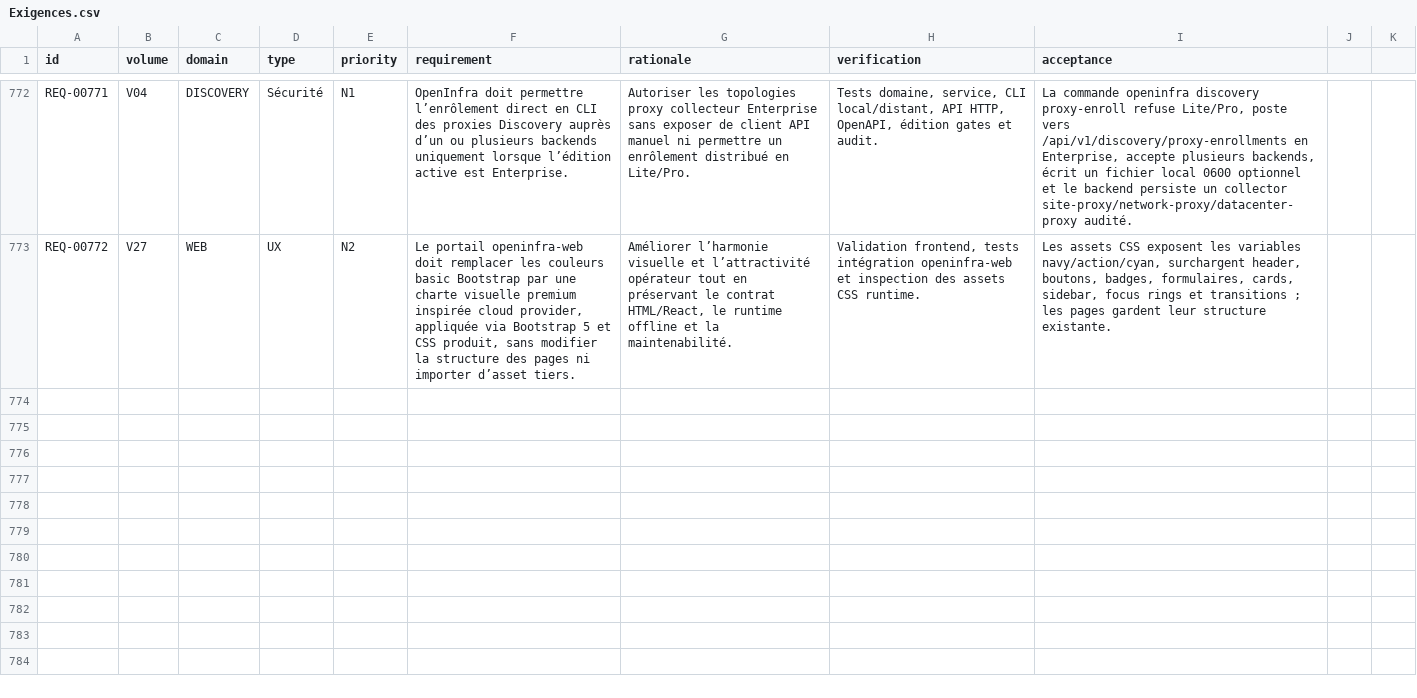
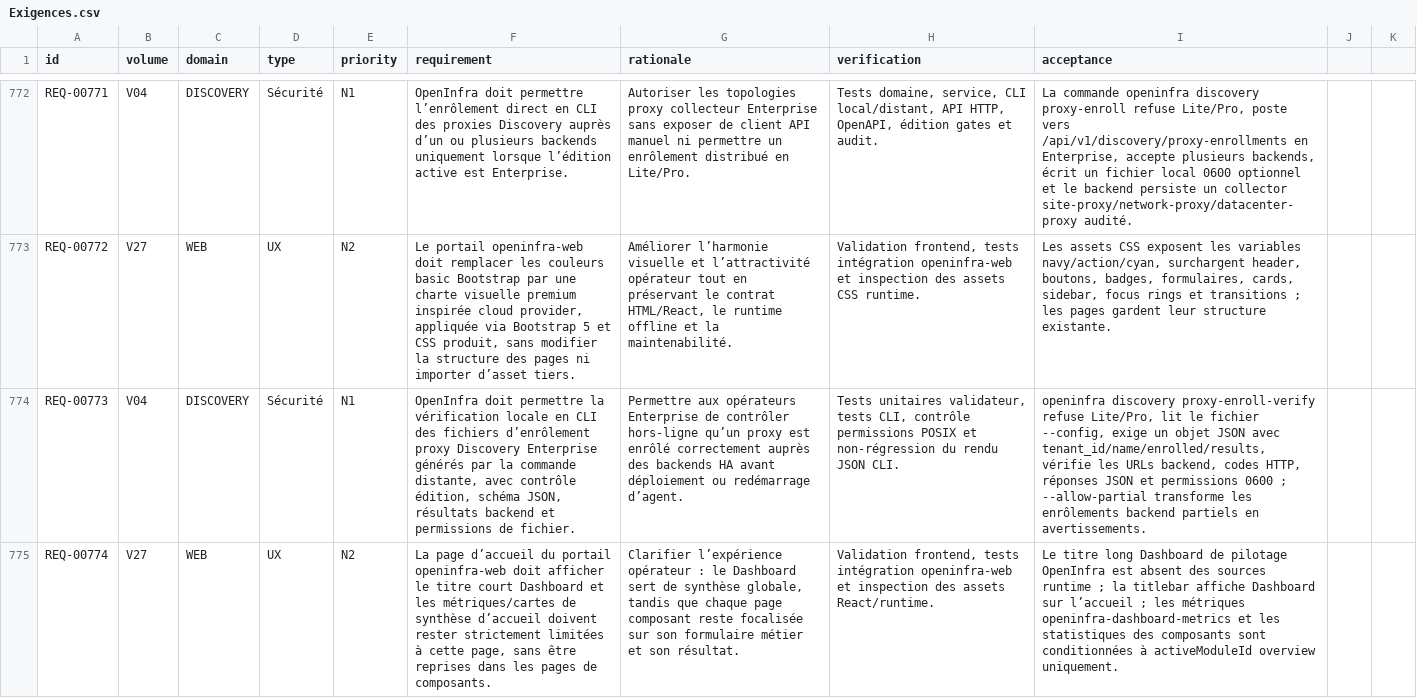
Before and after one commit to irivengroup/openinfra, a CSV file: docs/specifications/OpenInfra-CDC-SFG-STG-v4.8.1/11-Matrices/Exigences.csv, drawn as a sheet; only a part is shown, gaps mark what is left out; the diff names each change by its address in the sheet, - before the commit and + after, or states it on an @@ line.

Commit message:
Livraison OpenInfra Python POO v0.29.34

```diff
--- a/docs/specifications/OpenInfra-CDC-SFG-STG-v4.8.1/11-Matrices/Exigences.csv
+++ b/docs/specifications/OpenInfra-CDC-SFG-STG-v4.8.1/11-Matrices/Exigences.csv
+row 774: REQ-00773 | V04 | DISCOVERY | Sécurité | N1 | OpenInfra doit permettre la vérification locale en CLI des fichiers d’enrôlement proxy Discovery Enterprise générés par la commande distante, avec contrôle édition, schéma JSON, résultats backend et permissions de fichier. | Permettre aux opérateurs Enterprise de contrôler hors-ligne qu’un proxy est enrôlé correctement auprès des backends HA avant déploiement ou redémarrage d’agent. | Tests unitaires validateur, tests CLI, contrôle permissions POSIX et non-régression du rendu JSON CLI. | openinfra discovery proxy-enroll-verify refuse Lite/Pro, lit le fichier --config, exige un objet JSON avec tenant_id/name/enrolled/results, vérifie les URLs backend, codes HTTP, réponses JSON et permissions 0600 ; --allow-partial transforme les enrôlements backend partiels en avertissements.
+row 775: REQ-00774 | V27 | WEB | UX | N2 | La page d’accueil du portail openinfra-web doit afficher le titre court Dashboard et les métriques/cartes de synthèse d’accueil doivent rester strictement limitées à cette page, sans être reprises dans les pages de composants. | Clarifier l’expérience opérateur : le Dashboard sert de synthèse globale, tandis que chaque page composant reste focalisée sur son formulaire métier et son résultat. | Validation frontend, tests intégration openinfra-web et inspection des assets React/runtime. | Le titre long Dashboard de pilotage OpenInfra est absent des sources runtime ; la titlebar affiche Dashboard sur l’accueil ; les métriques openinfra-dashboard-metrics et les statistiques des composants sont conditionnées à activeModuleId overview uniquement.
```
Also changed, not shown: docs/specifications/OpenInfra-CDC-SFG-STG-v4.8.1/11-Matrices/Tests.csv, docs/specifications/OpenInfra-CDC-SFG-STG-v4.8.1/11-Matrices/Traceabilite.csv, 36 other files.
